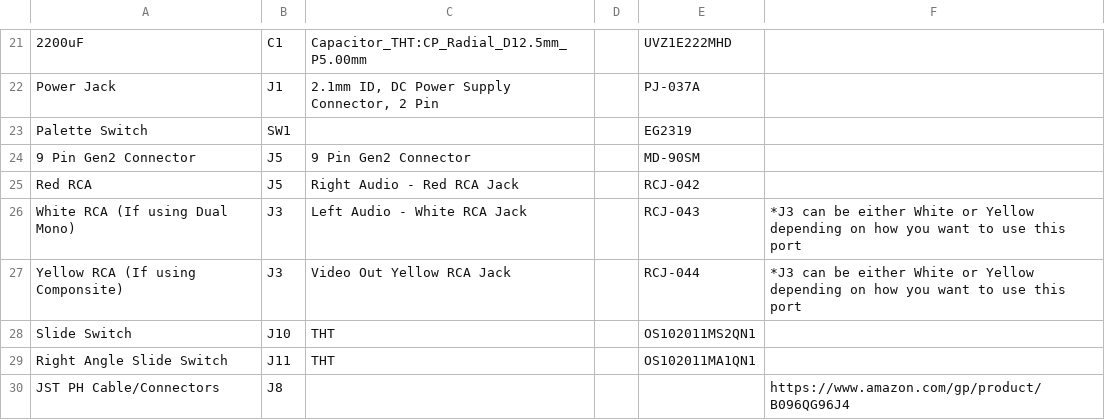
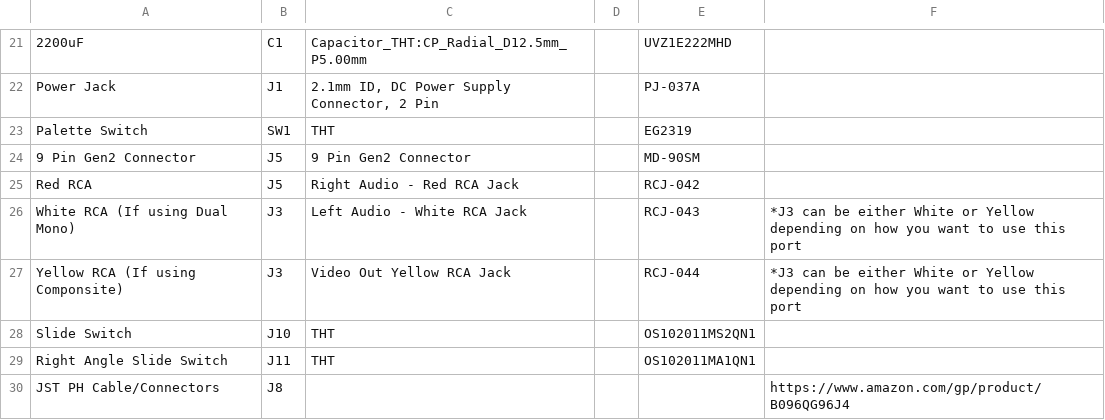
Before and after one commit to ShawMerlin/NES-Power-Module-Redesign, a CSV file: RGB - Genesis 9 Pin Edition/DOCS_BOM_NES_PowerBoard_RGB_V2.0.csv, drawn as a sheet; only a part is shown, gaps mark what is left out; the diff covers the shown part only; the diff names each change by its address in the sheet, - before the commit and + after, or states it on an @@ line.

```diff
--- a/RGB - Genesis 9 Pin Edition/DOCS_BOM_NES_PowerBoard_RGB_V2.0.csv
+++ b/RGB - Genesis 9 Pin Edition/DOCS_BOM_NES_PowerBoard_RGB_V2.0.csv
-C23: (empty)
+C23: THT
```
Also changed, not shown: 79 added rows elsewhere in this file, 1 other file.
